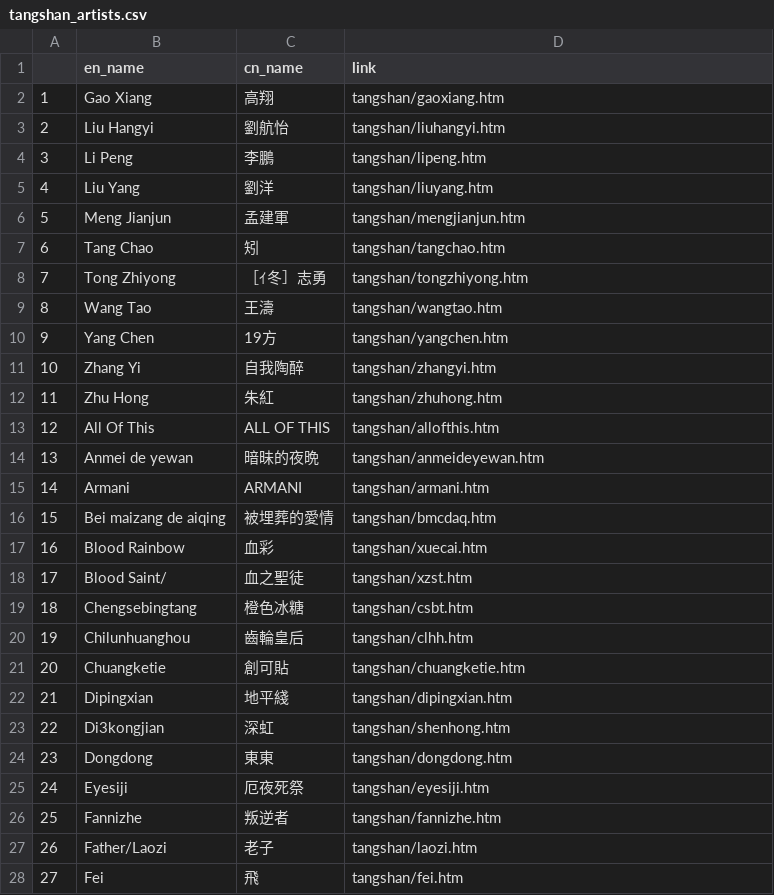
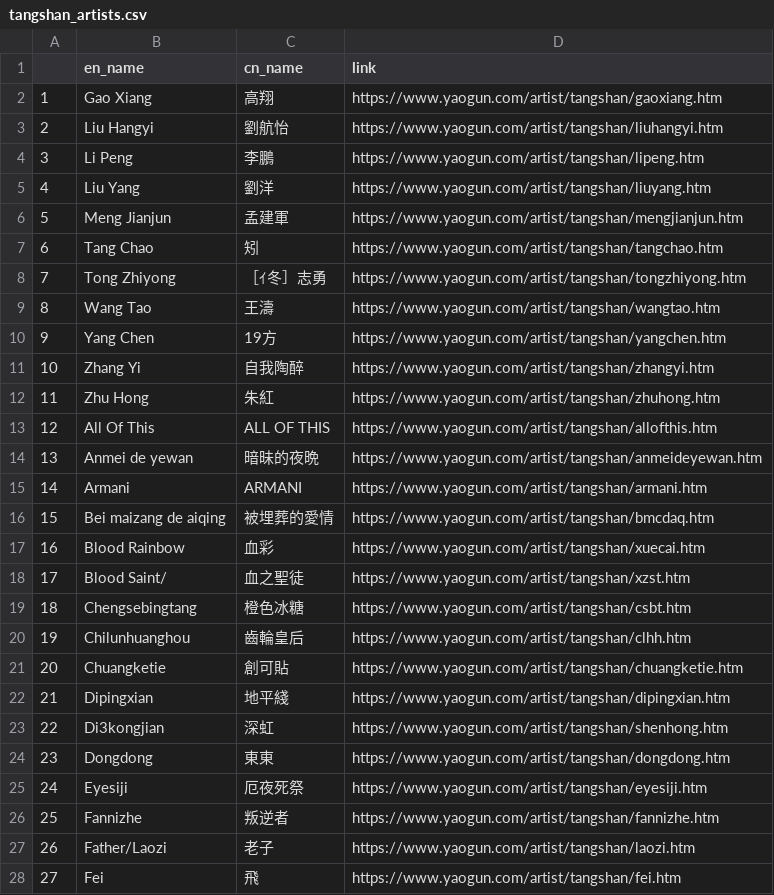
Before and after one commit to mercurydrinker/mercurydrinker.github.io, a CSV file: yaogun/tangshan_artists.csv, drawn as a sheet; only a part is shown; the diff covers the shown part only.

```diff
--- a/yaogun/tangshan_artists.csv
+++ b/yaogun/tangshan_artists.csv
@@ -1,28 +1,28 @@
 ,en_name,cn_name,link
-1,Gao Xiang,高翔,tangshan/gaoxiang.htm
-2,Liu Hangyi,劉航怡,tangshan/liuhangyi.htm
-3,Li Peng,李鵬,tangshan/lipeng.htm
-4,Liu Yang,劉洋,tangshan/liuyang.htm
-5,Meng Jianjun,孟建軍,tangshan/mengjianjun.htm
-6,Tang Chao,矧,tangshan/tangchao.htm
-7,Tong Zhiyong,［ｲ冬］志勇,tangshan/tongzhiyong.htm
-8,Wang Tao,王濤,tangshan/wangtao.htm
-9,Yang Chen,19方,tangshan/yangchen.htm
-10,Zhang Yi,自我陶醉,tangshan/zhangyi.htm
-11,Zhu Hong,朱紅,tangshan/zhuhong.htm
-12,All Of This,ALL OF THIS,tangshan/allofthis.htm
-13,Anmei de yewan,暗昧的夜晩,tangshan/anmeideyewan.htm
-14,Armani,ARMANI,tangshan/armani.htm
-15,Bei maizang de aiqing,被埋葬的愛情,tangshan/bmcdaq.htm
-16,Blood Rainbow,血彩,tangshan/xuecai.htm
-17,Blood Saint/,血之聖徒,tangshan/xzst.htm
-18,Chengsebingtang,橙色冰糖,tangshan/csbt.htm
-19,Chilunhuanghou,齒輪皇后,tangshan/clhh.htm
-20,Chuangketie,創可貼,tangshan/chuangketie.htm
-21,Dipingxian,地平綫,tangshan/dipingxian.htm
-22,Di3kongjian,深虹,tangshan/shenhong.htm
-23,Dongdong,東東,tangshan/dongdong.htm
-24,Eyesiji,厄夜死祭,tangshan/eyesiji.htm
-25,Fannizhe,叛逆者,tangshan/fannizhe.htm
-26,Father/Laozi,老子,tangshan/laozi.htm
-27,Fei,飛,tangshan/fei.htm
+1,Gao Xiang,高翔,https://www.yaogun.com/artist/tangshan/gaoxiang.htm
+2,Liu Hangyi,劉航怡,https://www.yaogun.com/artist/tangshan/liuhangyi.htm
+3,Li Peng,李鵬,https://www.yaogun.com/artist/tangshan/lipeng.htm
+4,Liu Yang,劉洋,https://www.yaogun.com/artist/tangshan/liuyang.htm
+5,Meng Jianjun,孟建軍,https://www.yaogun.com/artist/tangshan/mengjianjun.htm
+6,Tang Chao,矧,https://www.yaogun.com/artist/tangshan/tangchao.htm
+7,Tong Zhiyong,［ｲ冬］志勇,https://www.yaogun.com/artist/tangshan/tongzhiyong.htm
+8,Wang Tao,王濤,https://www.yaogun.com/artist/tangshan/wangtao.htm
+9,Yang Chen,19方,https://www.yaogun.com/artist/tangshan/yangchen.htm
+10,Zhang Yi,自我陶醉,https://www.yaogun.com/artist/tangshan/zhangyi.htm
+11,Zhu Hong,朱紅,https://www.yaogun.com/artist/tangshan/zhuhong.htm
+12,All Of This,ALL OF THIS,https://www.yaogun.com/artist/tangshan/allofthis.htm
+13,Anmei de yewan,暗昧的夜晩,https://www.yaogun.com/artist/tangshan/anmeideyewan.htm
+14,Armani,ARMANI,https://www.yaogun.com/artist/tangshan/armani.htm
+15,Bei maizang de aiqing,被埋葬的愛情,https://www.yaogun.com/artist/tangshan/bmcdaq.htm
+16,Blood Rainbow,血彩,https://www.yaogun.com/artist/tangshan/xuecai.htm
+17,Blood Saint/,血之聖徒,https://www.yaogun.com/artist/tangshan/xzst.htm
+18,Chengsebingtang,橙色冰糖,https://www.yaogun.com/artist/tangshan/csbt.htm
+19,Chilunhuanghou,齒輪皇后,https://www.yaogun.com/artist/tangshan/clhh.htm
+20,Chuangketie,創可貼,https://www.yaogun.com/artist/tangshan/chuangketie.htm
+21,Dipingxian,地平綫,https://www.yaogun.com/artist/tangshan/dipingxian.htm
+22,Di3kongjian,深虹,https://www.yaogun.com/artist/tangshan/shenhong.htm
+23,Dongdong,東東,https://www.yaogun.com/artist/tangshan/dongdong.htm
+24,Eyesiji,厄夜死祭,https://www.yaogun.com/artist/tangshan/eyesiji.htm
+25,Fannizhe,叛逆者,https://www.yaogun.com/artist/tangshan/fannizhe.htm
+26,Father/Laozi,老子,https://www.yaogun.com/artist/tangshan/laozi.htm
+27,Fei,飛,https://www.yaogun.com/artist/tangshan/fei.htm
```
Also changed, not shown: 48 edited cells elsewhere in this file, 9 other files.
